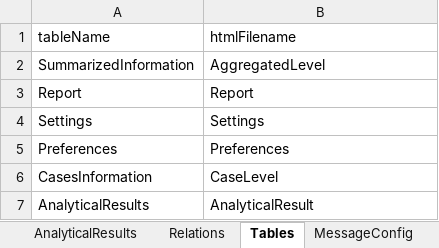
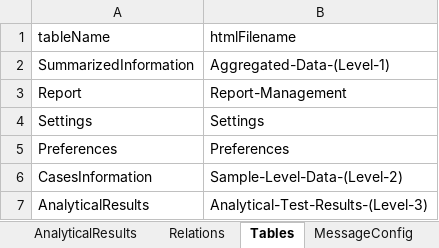
Before and after one commit to openefsa/tse-data-reporting-tool, an Excel workbook: config/tablesSchema.xlsx, sheet Tables, drawn as a sheet; values as stored, in another font and other column widths than the file's, no borders; table styles not drawn; the diff names each change by its address in the sheet, - before the commit and + after, or states it on an @@ line.

Commit message:
- Force creation of new report at first lunch - New pages name - statusHerd taken from summInfo and removed from tableSchema for sample cases - New Beta tester toolbar +Accepted DWH button - Other small changes and bug fixes

```diff
--- a/config/tablesSchema.xlsx (sheet Tables)
+++ b/config/tablesSchema.xlsx (sheet Tables)
-B2 (htmlFilename): AggregatedLevel
+B2 (htmlFilename): Aggregated-Data-(Level-1)
-B3 (htmlFilename): Report
+B3 (htmlFilename): Report-Management
-B6 (htmlFilename): CaseLevel
+B6 (htmlFilename): Sample-Level-Data-(Level-2)
-B7 (htmlFilename): AnalyticalResult
+B7 (htmlFilename): Analytical-Test-Results-(Level-3)
```
Also changed, not shown: sheet SummarizedInformation, target/classes/tablesSchema.xlsx, 20 other files.
